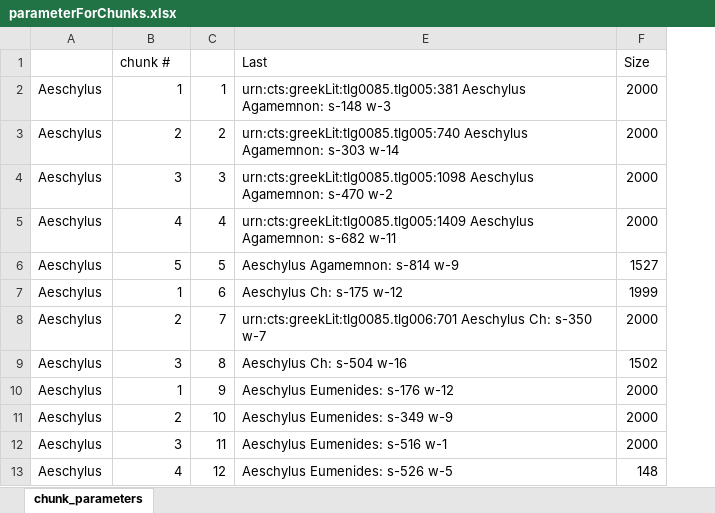
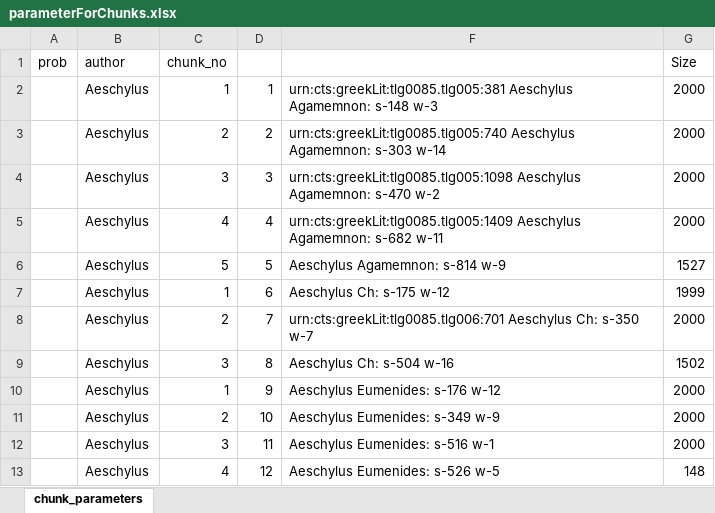
Before and after one commit to rgorman/author_attribution, an Excel workbook: R_files/Rresults/Naive_Bayes_predictions/chunkSize2000/parameterForChunks.xlsx, sheet chunk_parameters, drawn as a sheet; only a part is shown; values as stored, in another font and other column widths than the file's, no borders; removed rows and columns are numbered as before the commit, all else as after; the diff names each change by its address in the sheet, - before the commit and + after, or states it on an @@ line.

Commit message:
edits parameterForChunks excel file.

```diff
--- a/R_files/Rresults/Naive_Bayes_predictions/chunkSize2000/parameterForChunks.xlsx (sheet chunk_parameters)
+++ b/R_files/Rresults/Naive_Bayes_predictions/chunkSize2000/parameterForChunks.xlsx (sheet chunk_parameters)
+column A, empty
-row 1:  | chunk # |  | Last | Size
+row 1: prob | author | chunk_no |  |  | Size
```
